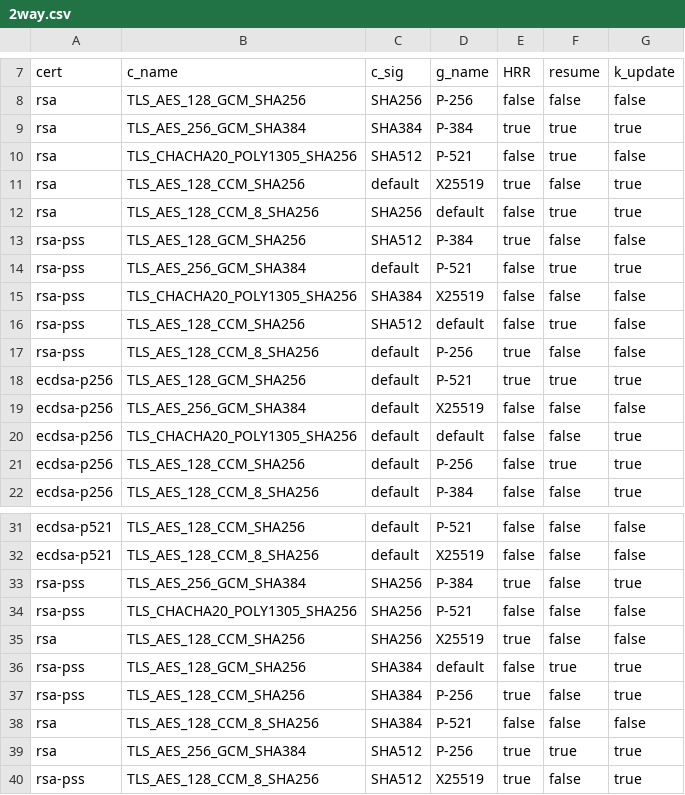
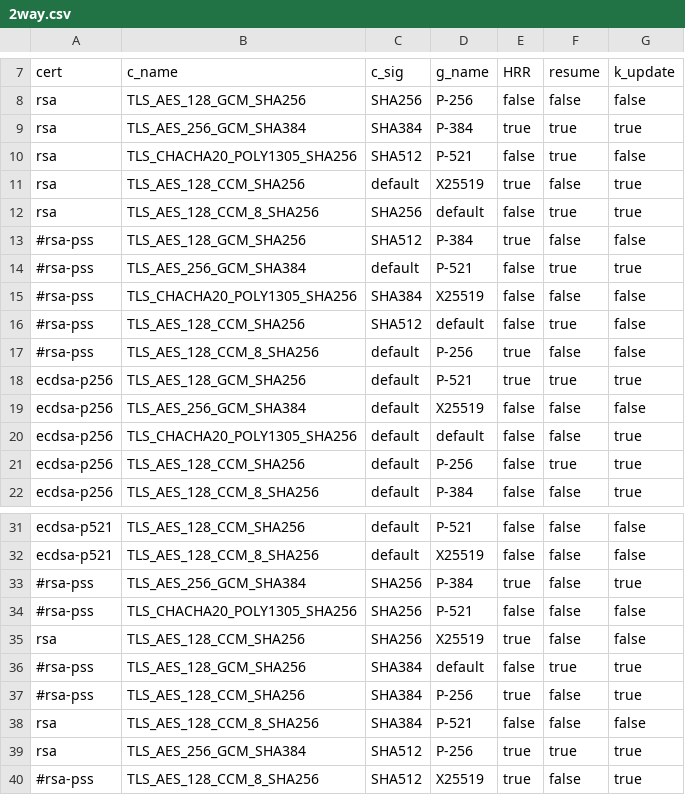
Before and after one commit to arthenica/redhat-crypto-tests-interop, a CSV file: Interoperability/tls-1-3-interoperability-gnutls-openssl-2way/2way.csv, drawn as a sheet; only a part is shown, gaps mark what is left out.

```diff
--- a/Interoperability/tls-1-3-interoperability-gnutls-openssl-2way/2way.csv
+++ b/Interoperability/tls-1-3-interoperability-gnutls-openssl-2way/2way.csv
@@ -12,7 +12,7 @@ rsa,TLS_AES_128_CCM_SHA256,default,X25519,true,false,true
 rsa,TLS_AES_128_CCM_8_SHA256,SHA256,default,false,true,true
-rsa-pss,TLS_AES_128_GCM_SHA256,SHA512,P-384,true,false,false
-rsa-pss,TLS_AES_256_GCM_SHA384,default,P-521,false,true,true
-rsa-pss,TLS_CHACHA20_POLY1305_SHA256,SHA384,X25519,false,false,false
-rsa-pss,TLS_AES_128_CCM_SHA256,SHA512,default,false,true,false
-rsa-pss,TLS_AES_128_CCM_8_SHA256,default,P-256,true,false,false
+#rsa-pss,TLS_AES_128_GCM_SHA256,SHA512,P-384,true,false,false
+#rsa-pss,TLS_AES_256_GCM_SHA384,default,P-521,false,true,true
+#rsa-pss,TLS_CHACHA20_POLY1305_SHA256,SHA384,X25519,false,false,false
+#rsa-pss,TLS_AES_128_CCM_SHA256,SHA512,default,false,true,false
+#rsa-pss,TLS_AES_128_CCM_8_SHA256,default,P-256,true,false,false
 ecdsa-p256,TLS_AES_128_GCM_SHA256,default,P-521,true,true,true
@@ -32,9 +32,9 @@ ecdsa-p521,TLS_AES_128_CCM_SHA256,default,P-521,false,false,false
 ecdsa-p521,TLS_AES_128_CCM_8_SHA256,default,X25519,false,false,false
-rsa-pss,TLS_AES_256_GCM_SHA384,SHA256,P-384,true,false,true
-rsa-pss,TLS_CHACHA20_POLY1305_SHA256,SHA256,P-521,false,false,false
+#rsa-pss,TLS_AES_256_GCM_SHA384,SHA256,P-384,true,false,true
+#rsa-pss,TLS_CHACHA20_POLY1305_SHA256,SHA256,P-521,false,false,false
 rsa,TLS_AES_128_CCM_SHA256,SHA256,X25519,true,false,false
-rsa-pss,TLS_AES_128_GCM_SHA256,SHA384,default,false,true,true
-rsa-pss,TLS_AES_128_CCM_SHA256,SHA384,P-256,true,false,true
+#rsa-pss,TLS_AES_128_GCM_SHA256,SHA384,default,false,true,true
+#rsa-pss,TLS_AES_128_CCM_SHA256,SHA384,P-256,true,false,true
 rsa,TLS_AES_128_CCM_8_SHA256,SHA384,P-521,false,false,false
 rsa,TLS_AES_256_GCM_SHA384,SHA512,P-256,true,true,true
-rsa-pss,TLS_AES_128_CCM_8_SHA256,SHA512,X25519,true,false,true
+#rsa-pss,TLS_AES_128_CCM_8_SHA256,SHA512,X25519,true,false,true
```
Also changed, not shown: 1 other file.
